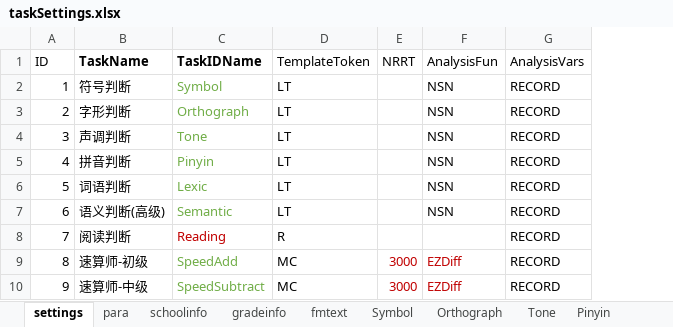
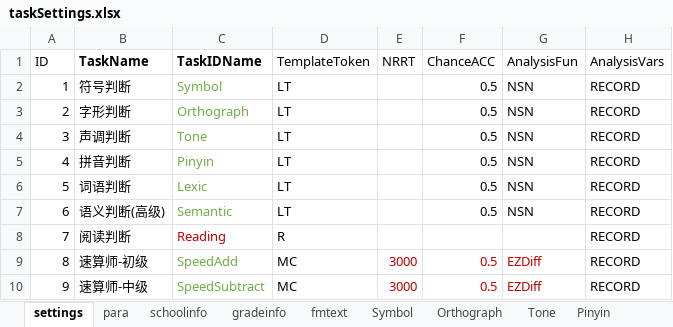
Before and after one commit to iquizoo/rawdata-parser, an Excel workbook: scripts/taskSettings.xlsx, sheet settings, drawn as a sheet; only a part is shown; values as stored, in another font and other column widths than the file's, no borders; the diff names each change by its address in the sheet, - before the commit and + after, or states it on an @@ line.

Commit message:
Add the ACC chance level checking.

```diff
--- a/scripts/taskSettings.xlsx (sheet settings)
+++ b/scripts/taskSettings.xlsx (sheet settings)
+column F (ChanceACC), rows 2-10: 0.5 | 0.5 | 0.5 | 0.5 | 0.5 | 0.5 |  | 0.5 | 0.5
```
Also changed, not shown: 1 other file.
